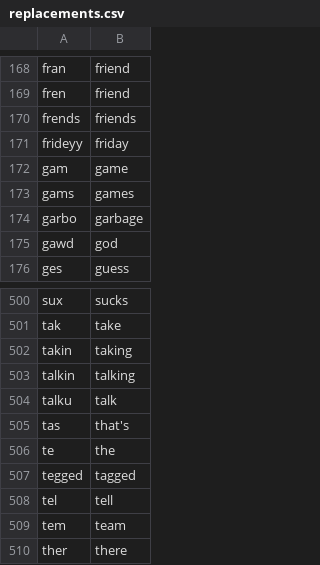
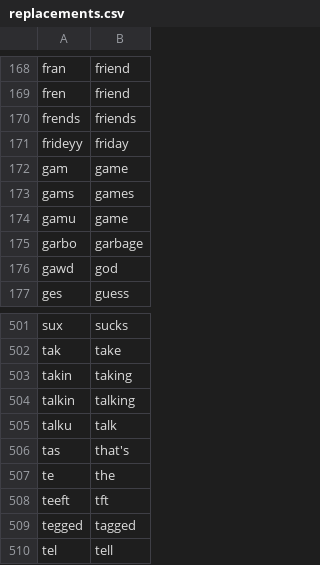
Before and after one commit to jonnyli1125/piemanese-translator, a CSV file: replacements.csv, drawn as a sheet; only a part is shown, gaps mark what is left out; the shorter side is filled out with more unchanged rows; the diff names each change by its address in the sheet, - before the commit and + after, or states it on an @@ line.

Commit message:
Update replacements.csv

```diff
--- a/replacements.csv
+++ b/replacements.csv
+row 174: gamu | game
+row 508: teeft | tft
```
